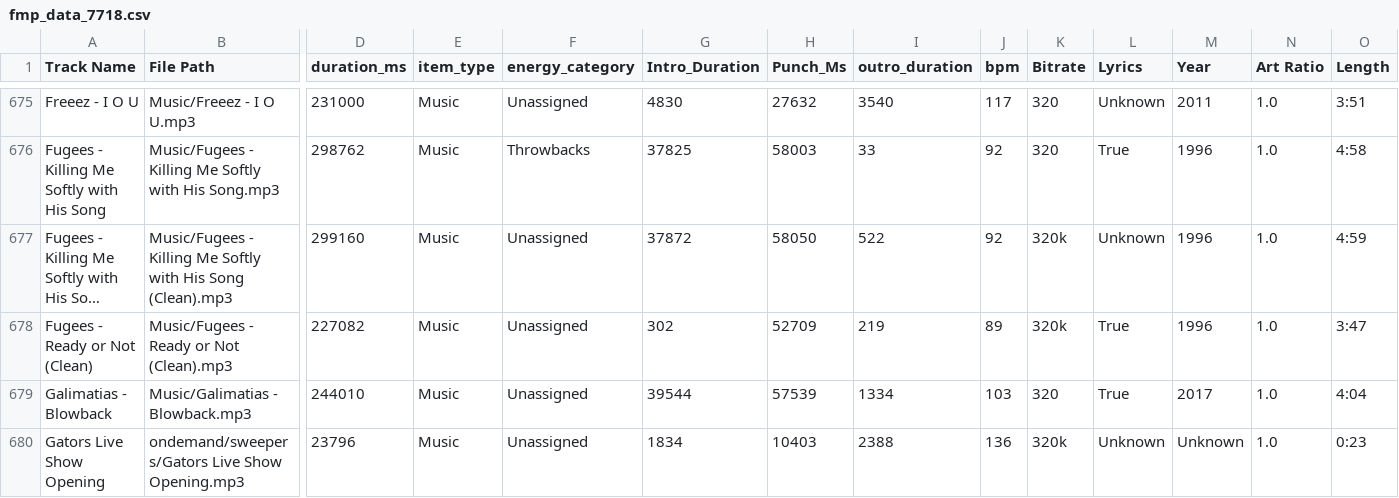
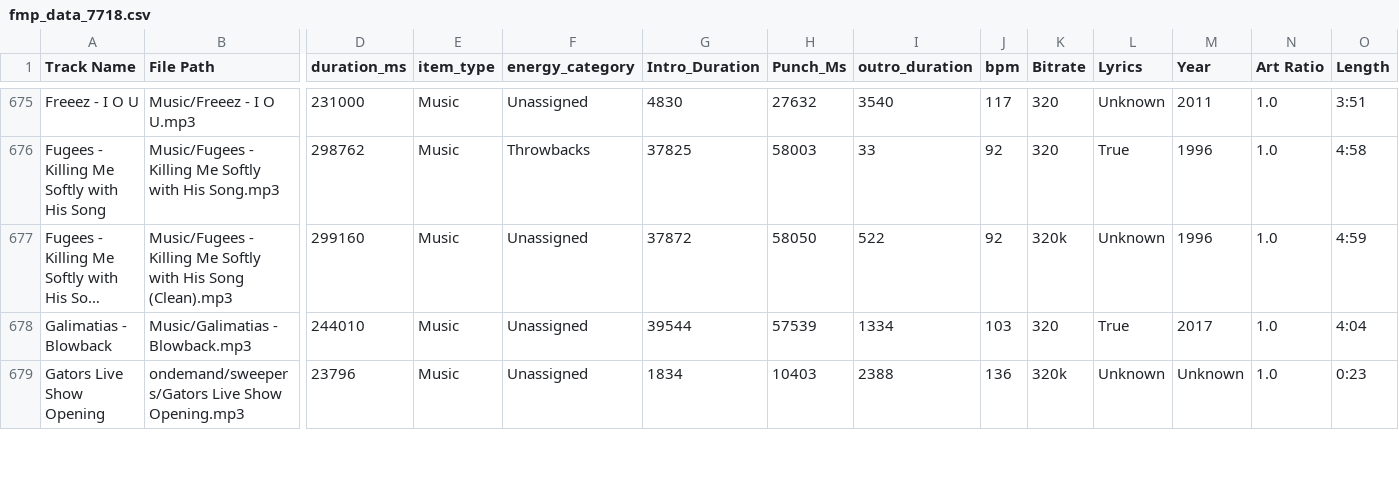
Before and after one commit to ChiTownSounds/FMP-Radio, a CSV file: configs/fmp_data_7718.csv, drawn as a sheet; only a part is shown, gaps mark what is left out; long unchanged cells end in …; rows hold the shown columns only; the diff names each change by its address in the sheet, - before the commit and + after, or states it on an @@ line.

```diff
--- a/configs/fmp_data_7718.csv
+++ b/configs/fmp_data_7718.csv
-row 678: Fugees - Ready or Not (Clean) | Music/Fugees - Ready or Not (Clean).mp3 | 227082 | Music | Unassigned | 302 | 52709 | 219 | 89 | 320k | True | 1996 | 1.0 | 3:47
```
